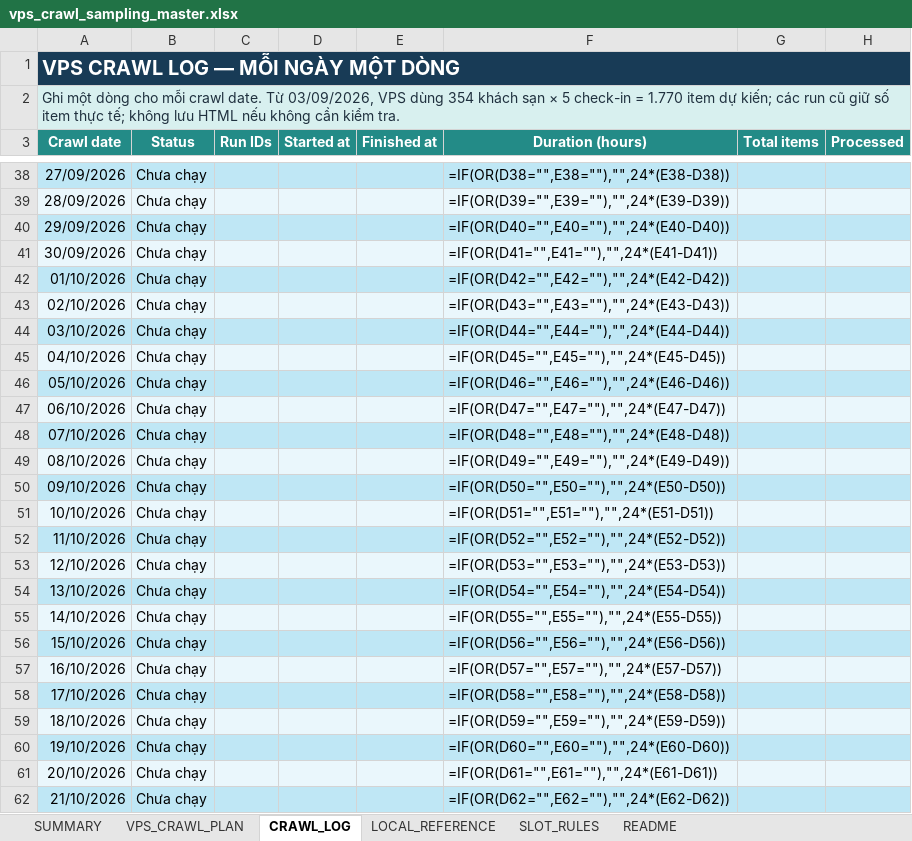
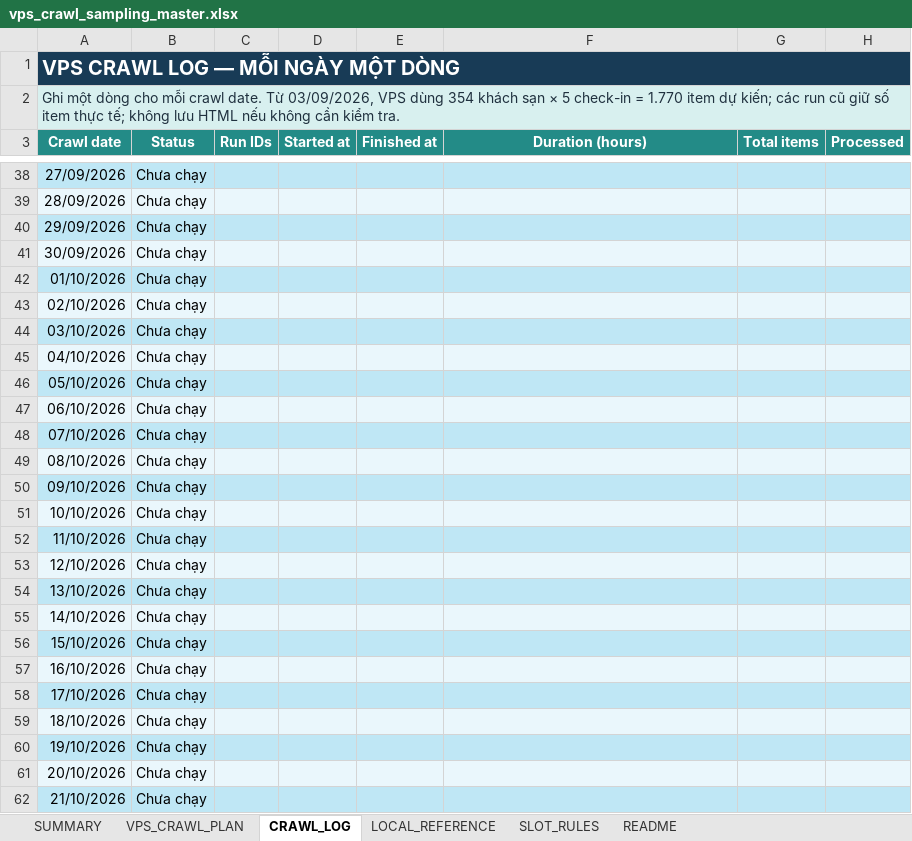
Before and after one commit to Andnm/capstone-master, an Excel workbook: outputs/vps-crawl-planner-20260823/vps_crawl_sampling_master.xlsx, sheet CRAWL_LOG, drawn as a sheet; only a part is shown, gaps mark what is left out; values as stored, in another font and other column widths than the file's, no borders; formulas without a stored value are shown as written; conditional formats and table styles not drawn; the diff covers the shown part only; the diff names each change by its address in the sheet, - before the commit and + after, or states it on an @@ line.

Commit message:
feat: update crawl 7/9

```diff
--- a/outputs/vps-crawl-planner-20260823/vps_crawl_sampling_master.xlsx (sheet CRAWL_LOG)
+++ b/outputs/vps-crawl-planner-20260823/vps_crawl_sampling_master.xlsx (sheet CRAWL_LOG)
-F38 (Duration (hours)): =IF(OR(D38="",E38=""),"",24*(E38-D38))
+F38 (Duration (hours)): (empty)
-F39 (Duration (hours)): =IF(OR(D39="",E39=""),"",24*(E39-D39))
+F39 (Duration (hours)): (empty)
-F40 (Duration (hours)): =IF(OR(D40="",E40=""),"",24*(E40-D40))
+F40 (Duration (hours)): (empty)
-F41 (Duration (hours)): =IF(OR(D41="",E41=""),"",24*(E41-D41))
+F41 (Duration (hours)): (empty)
-F42 (Duration (hours)): =IF(OR(D42="",E42=""),"",24*(E42-D42))
+F42 (Duration (hours)): (empty)
-F43 (Duration (hours)): =IF(OR(D43="",E43=""),"",24*(E43-D43))
+F43 (Duration (hours)): (empty)
-F44 (Duration (hours)): =IF(OR(D44="",E44=""),"",24*(E44-D44))
+F44 (Duration (hours)): (empty)
-F45 (Duration (hours)): =IF(OR(D45="",E45=""),"",24*(E45-D45))
+F45 (Duration (hours)): (empty)
-F46 (Duration (hours)): =IF(OR(D46="",E46=""),"",24*(E46-D46))
+F46 (Duration (hours)): (empty)
-F47 (Duration (hours)): =IF(OR(D47="",E47=""),"",24*(E47-D47))
+F47 (Duration (hours)): (empty)
-F48 (Duration (hours)): =IF(OR(D48="",E48=""),"",24*(E48-D48))
+F48 (Duration (hours)): (empty)
-F49 (Duration (hours)): =IF(OR(D49="",E49=""),"",24*(E49-D49))
+F49 (Duration (hours)): (empty)
-F50 (Duration (hours)): =IF(OR(D50="",E50=""),"",24*(E50-D50))
+F50 (Duration (hours)): (empty)
-F51 (Duration (hours)): =IF(OR(D51="",E51=""),"",24*(E51-D51))
+F51 (Duration (hours)): (empty)
-F52 (Duration (hours)): =IF(OR(D52="",E52=""),"",24*(E52-D52))
+F52 (Duration (hours)): (empty)
-F53 (Duration (hours)): =IF(OR(D53="",E53=""),"",24*(E53-D53))
+F53 (Duration (hours)): (empty)
-F54 (Duration (hours)): =IF(OR(D54="",E54=""),"",24*(E54-D54))
+F54 (Duration (hours)): (empty)
-F55 (Duration (hours)): =IF(OR(D55="",E55=""),"",24*(E55-D55))
+F55 (Duration (hours)): (empty)
-F56 (Duration (hours)): =IF(OR(D56="",E56=""),"",24*(E56-D56))
+F56 (Duration (hours)): (empty)
-F57 (Duration (hours)): =IF(OR(D57="",E57=""),"",24*(E57-D57))
+F57 (Duration (hours)): (empty)
-F58 (Duration (hours)): =IF(OR(D58="",E58=""),"",24*(E58-D58))
+F58 (Duration (hours)): (empty)
-F59 (Duration (hours)): =IF(OR(D59="",E59=""),"",24*(E59-D59))
+F59 (Duration (hours)): (empty)
-F60 (Duration (hours)): =IF(OR(D60="",E60=""),"",24*(E60-D60))
+F60 (Duration (hours)): (empty)
-F61 (Duration (hours)): =IF(OR(D61="",E61=""),"",24*(E61-D61))
+F61 (Duration (hours)): (empty)
-F62 (Duration (hours)): =IF(OR(D62="",E62=""),"",24*(E62-D62))
+F62 (Duration (hours)): (empty)
```
Also changed, not shown: 74 edited cells elsewhere in this sheet, sheet VPS_CRAWL_PLAN, sheet SUMMARY, outputs/crawl-data-planner-20260816/crawl_sampling_master.xlsx, 1 other file.
